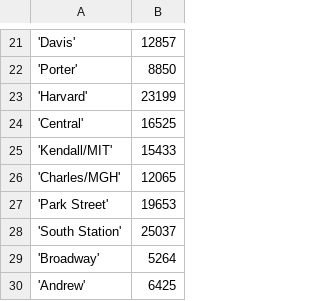
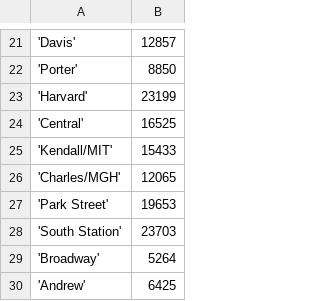
Before and after one commit to kingledion/stat672, a CSV file: subway/boston_subway_ridership.csv, drawn as a sheet; only a part is shown, gaps mark what is left out.

```diff
--- a/subway/boston_subway_ridership.csv
+++ b/subway/boston_subway_ridership.csv
@@ -27,3 +27,3 @@
 'Park Street';19653
-'South Station';25037
+'South Station';23703
 'Broadway';5264
```
Also changed, not shown: subway/boston_network.csv, subway/chicago_subway_ridership.csv, 3 other files.
